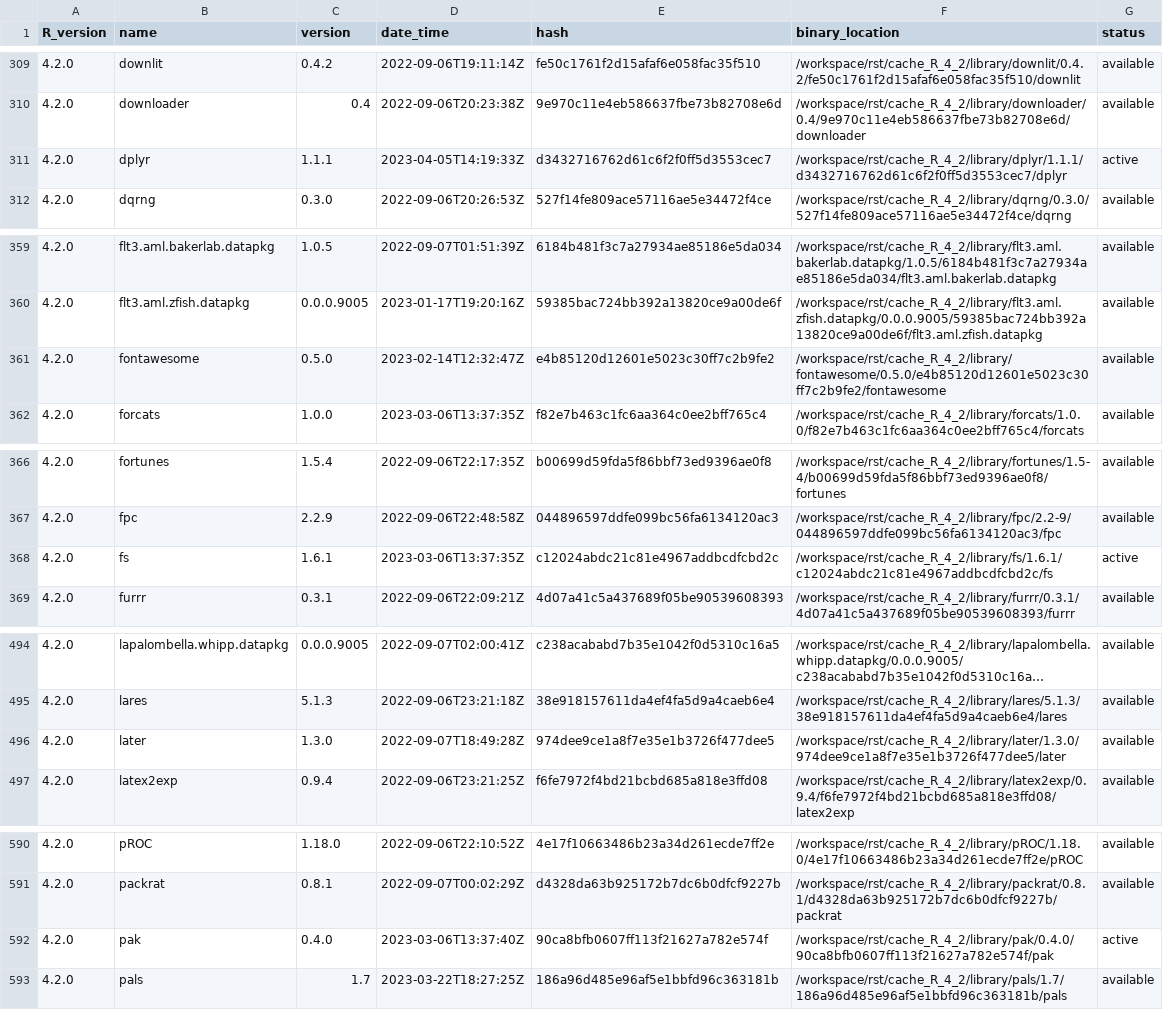
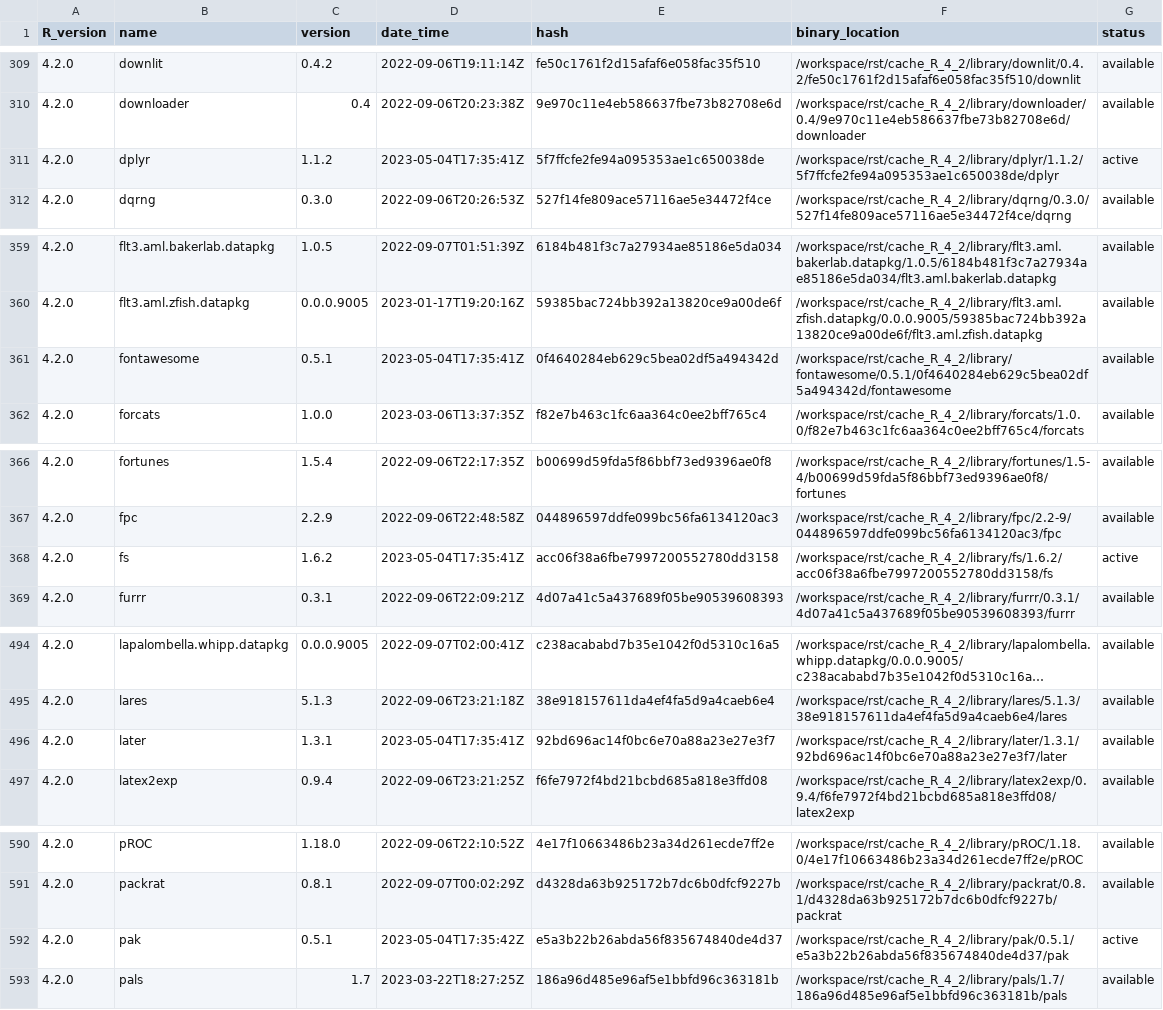
Before and after one commit to blaserlab/blaseRtemplates, a TSV file: library_catalogs/blas02_blaseRtemplates.tsv, drawn as a sheet; only a part is shown, gaps mark what is left out; long unchanged cells end in …; the diff covers the shown part only.

```diff
--- a/library_catalogs/blas02_blaseRtemplates.tsv
+++ b/library_catalogs/blas02_blaseRtemplates.tsv
@@ -310,3 +310,3 @@ R_version	name	version	date_time	hash	binary_location	status
 4.2.0	downloader	0.4	2022-09-06T20:23:38Z	9e970c11e4eb586637fbe73b82708e6d	/workspace/rst/cache_R_4_2/library/downloader/0.4/9e970c11e4eb586637fbe73b82708e6d/downloader	available
-4.2.0	dplyr	1.1.1	2023-04-05T14:19:33Z	d3432716762d61c6f2f0ff5d3553cec7	/workspace/rst/cache_R_4_2/library/dplyr/1.1.1/d3432716762d61c6f2f0ff5d3553cec7/dplyr	active
+4.2.0	dplyr	1.1.2	2023-05-04T17:35:41Z	5f7ffcfe2fe94a095353ae1c650038de	/workspace/rst/cache_R_4_2/library/dplyr/1.1.2/5f7ffcfe2fe94a095353ae1c650038de/dplyr	active
 4.2.0	dqrng	0.3.0	2022-09-06T20:26:53Z	527f14fe809ace57116ae5e34472f4ce	/workspace/rst/cache_R_4_2/library/dqrng/0.3.0/527f14fe809ace57116ae5e34472f4ce/dqrng	available
@@ -360,3 +360,3 @@ R_version	name	version	date_time	hash	binary_location	status
 4.2.0	flt3.aml.zfish.datapkg	0.0.0.9005	2023-01-17T19:20:16Z	59385bac724bb392a13820ce9a00de6f	/workspace/rst/cache_R_4_2/library/flt3.aml.zfish.datapkg/0.0.0.9005/59385bac724bb392a13820ce9a00de6f/flt3.aml.zfish.datapkg	available
-4.2.0	fontawesome	0.5.0	2023-02-14T12:32:47Z	e4b85120d12601e5023c30ff7c2b9fe2	/workspace/rst/cache_R_4_2/library/fontawesome/0.5.0/e4b85120d12601e5023c30ff7c2b9fe2/fontawesome	available
+4.2.0	fontawesome	0.5.1	2023-05-04T17:35:41Z	0f4640284eb629c5bea02df5a494342d	/workspace/rst/cache_R_4_2/library/fontawesome/0.5.1/0f4640284eb629c5bea02df5a494342d/fontawesome	available
 4.2.0	forcats	1.0.0	2023-03-06T13:37:35Z	f82e7b463c1fc6aa364c0ee2bff765c4	/workspace/rst/cache_R_4_2/library/forcats/1.0.0/f82e7b463c1fc6aa364c0ee2bff765c4/forcats	available
@@ -367,3 +367,3 @@ R_version	name	version	date_time	hash	binary_location	status
 4.2.0	fpc	2.2.9	2022-09-06T22:48:58Z	044896597ddfe099bc56fa6134120ac3	/workspace/rst/cache_R_4_2/library/fpc/2.2-9/044896597ddfe099bc56fa6134120ac3/fpc	available
-4.2.0	fs	1.6.1	2023-03-06T13:37:35Z	c12024abdc21c81e4967addbcdfcbd2c	/workspace/rst/cache_R_4_2/library/fs/1.6.1/c12024abdc21c81e4967addbcdfcbd2c/fs	active
+4.2.0	fs	1.6.2	2023-05-04T17:35:41Z	acc06f38a6fbe7997200552780dd3158	/workspace/rst/cache_R_4_2/library/fs/1.6.2/acc06f38a6fbe7997200552780dd3158/fs	active
 4.2.0	furrr	0.3.1	2022-09-06T22:09:21Z	4d07a41c5a437689f05be90539608393	/workspace/rst/cache_R_4_2/library/furrr/0.3.1/4d07a41c5a437689f05be90539608393/furrr	available
@@ -495,3 +495,3 @@ R_version	name	version	date_time	hash	binary_location	status
 4.2.0	lares	5.1.3	2022-09-06T23:21:18Z	38e918157611da4ef4fa5d9a4caeb6e4	/workspace/rst/cache_R_4_2/library/lares/5.1.3/38e918157611da4ef4fa5d9a4caeb6e4/lares	available
-4.2.0	later	1.3.0	2022-09-07T18:49:28Z	974dee9ce1a8f7e35e1b3726f477dee5	/workspace/rst/cache_R_4_2/library/later/1.3.0/974dee9ce1a8f7e35e1b3726f477dee5/later	available
+4.2.0	later	1.3.1	2023-05-04T17:35:41Z	92bd696ac14f0bc6e70a88a23e27e3f7	/workspace/rst/cache_R_4_2/library/later/1.3.1/92bd696ac14f0bc6e70a88a23e27e3f7/later	available
 4.2.0	latex2exp	0.9.4	2022-09-06T23:21:25Z	f6fe7972f4bd21bcbd685a818e3ffd08	/workspace/rst/cache_R_4_2/library/latex2exp/0.9.4/f6fe7972f4bd21bcbd685a818e3ffd08/latex2exp	available
@@ -591,3 +591,3 @@ R_version	name	version	date_time	hash	binary_location	status
 4.2.0	packrat	0.8.1	2022-09-07T00:02:29Z	d4328da63b925172b7dc6b0dfcf9227b	/workspace/rst/cache_R_4_2/library/packrat/0.8.1/d4328da63b925172b7dc6b0dfcf9227b/packrat	available
-4.2.0	pak	0.4.0	2023-03-06T13:37:40Z	90ca8bfb0607ff113f21627a782e574f	/workspace/rst/cache_R_4_2/library/pak/0.4.0/90ca8bfb0607ff113f21627a782e574f/pak	active
+4.2.0	pak	0.5.1	2023-05-04T17:35:42Z	e5a3b22b26abda56f835674840de4d37	/workspace/rst/cache_R_4_2/library/pak/0.5.1/e5a3b22b26abda56f835674840de4d37/pak	active
 4.2.0	pals	1.7	2023-03-22T18:27:25Z	186a96d485e96af5e1bbfd96c363181b	/workspace/rst/cache_R_4_2/library/pals/1.7/186a96d485e96af5e1bbfd96c363181b/pals	available
```
Also changed, not shown: 52 edited cells elsewhere in this file, 54 other files.
